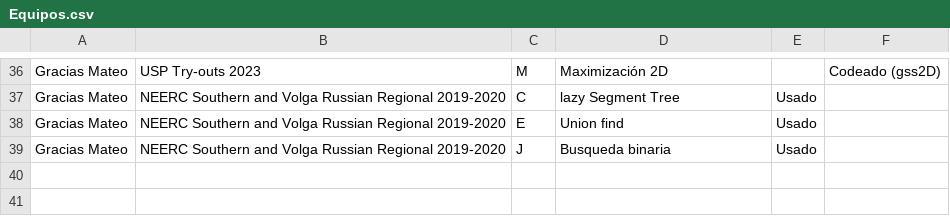
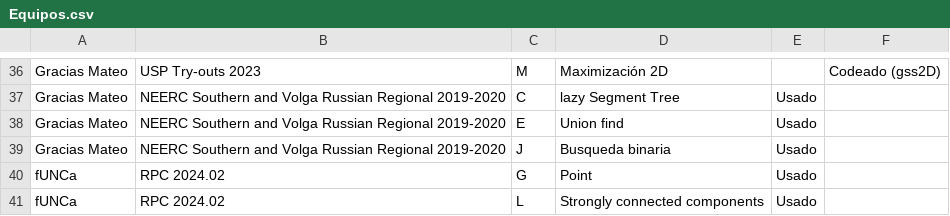
Before and after one commit to IvanRenison/ProgrammingProblems, a CSV file: .CodeUsageData/Equipos.csv, drawn as a sheet; only a part is shown, gaps mark what is left out; the diff names each change by its address in the sheet, - before the commit and + after, or states it on an @@ line.

```diff
--- a/.CodeUsageData/Equipos.csv
+++ b/.CodeUsageData/Equipos.csv
+row 40: fUNCa | RPC 2024.02 | G | Point | Usado
+row 41: fUNCa | RPC 2024.02 | L | Strongly connected components | Usado
```
Also changed, not shown: 5 other files.
